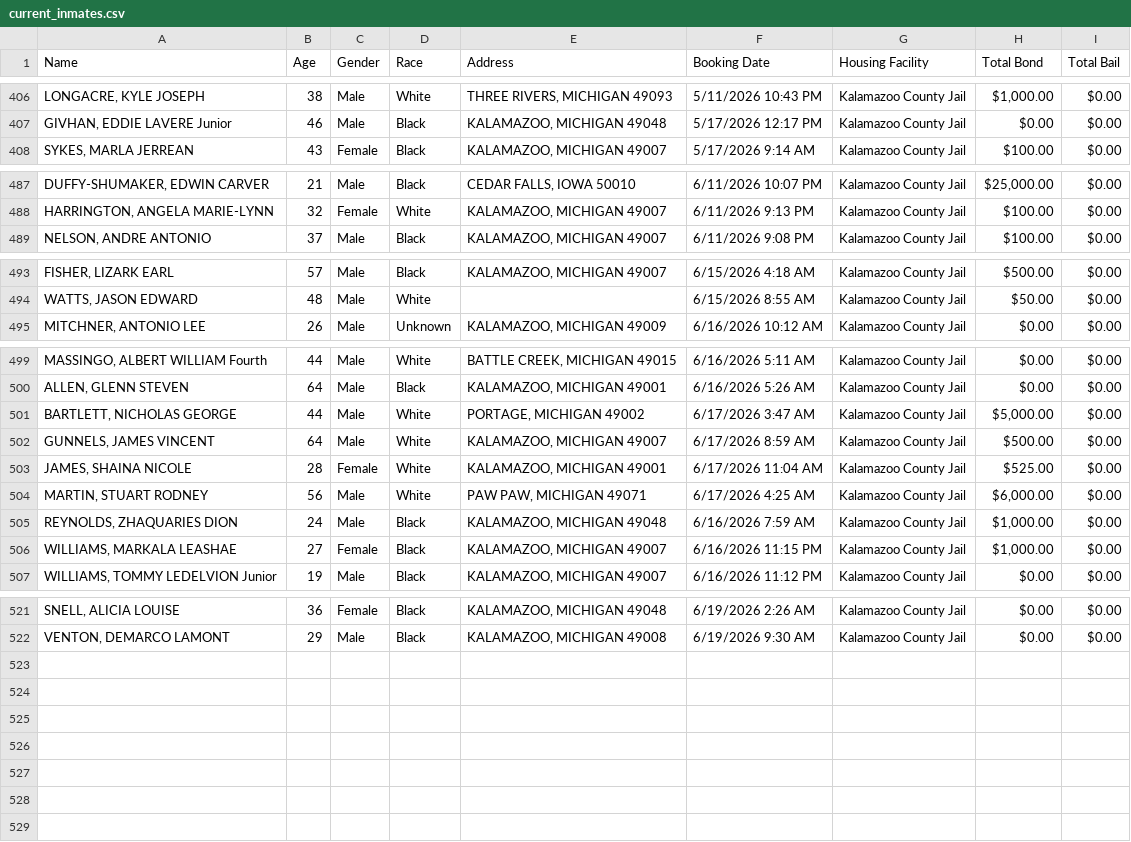
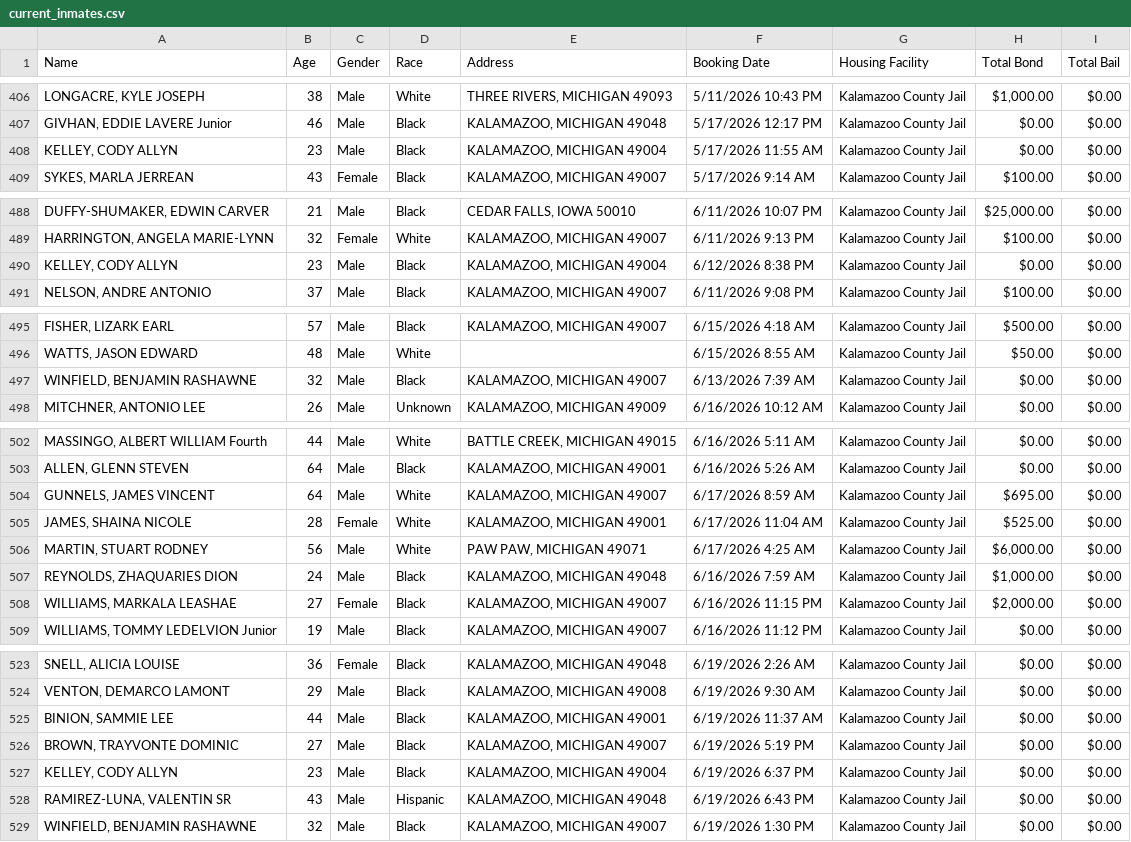
Before and after one commit to kalebwolfgang/kalamazoo-jail-scraper, a CSV file: current_inmates.csv, drawn as a sheet; only a part is shown, gaps mark what is left out.

```diff
--- a/current_inmates.csv
+++ b/current_inmates.csv
@@ -407,2 +407,3 @@ Name,Age,Gender,Race,Address,Booking Date,Housing Facility,Total Bond,Total Bail
 "GIVHAN, EDDIE LAVERE Junior",46,Male,Black,"KALAMAZOO, MICHIGAN 49048",5/17/2026 12:17 PM,Kalamazoo County Jail,$0.00,$0.00
+"KELLEY, CODY ALLYN",23,Male,Black,"KALAMAZOO, MICHIGAN 49004",5/17/2026 11:55 AM,Kalamazoo County Jail,$0.00,$0.00
 "SYKES, MARLA JERREAN",43,Female,Black,"KALAMAZOO, MICHIGAN 49007",5/17/2026 9:14 AM,Kalamazoo County Jail,$100.00,$0.00
@@ -488,2 +489,3 @@ Name,Age,Gender,Race,Address,Booking Date,Housing Facility,Total Bond,Total Bail
 "HARRINGTON, ANGELA MARIE-LYNN",32,Female,White,"KALAMAZOO, MICHIGAN 49007",6/11/2026 9:13 PM,Kalamazoo County Jail,$100.00,$0.00
+"KELLEY, CODY ALLYN",23,Male,Black,"KALAMAZOO, MICHIGAN 49004",6/12/2026 8:38 PM,Kalamazoo County Jail,$0.00,$0.00
 "NELSON, ANDRE ANTONIO",37,Male,Black,"KALAMAZOO, MICHIGAN 49007",6/11/2026 9:08 PM,Kalamazoo County Jail,$100.00,$0.00
@@ -494,2 +496,3 @@ Name,Age,Gender,Race,Address,Booking Date,Housing Facility,Total Bond,Total Bail
 "WATTS, JASON EDWARD",48,Male,White,,6/15/2026 8:55 AM,Kalamazoo County Jail,$50.00,$0.00
+"WINFIELD, BENJAMIN RASHAWNE",32,Male,Black,"KALAMAZOO, MICHIGAN 49007",6/13/2026 7:39 AM,Kalamazoo County Jail,$0.00,$0.00
 "MITCHNER, ANTONIO LEE",26,Male,Unknown,"KALAMAZOO, MICHIGAN 49009",6/16/2026 10:12 AM,Kalamazoo County Jail,$0.00,$0.00
@@ -500,4 +503,3 @@ Name,Age,Gender,Race,Address,Booking Date,Housing Facility,Total Bond,Total Bail
 "ALLEN, GLENN STEVEN",64,Male,Black,"KALAMAZOO, MICHIGAN 49001",6/16/2026 5:26 AM,Kalamazoo County Jail,$0.00,$0.00
-"BARTLETT, NICHOLAS GEORGE",44,Male,White,"PORTAGE, MICHIGAN 49002",6/17/2026 3:47 AM,Kalamazoo County Jail,"$5,000.00",$0.00
-"GUNNELS, JAMES VINCENT",64,Male,White,"KALAMAZOO, MICHIGAN 49007",6/17/2026 8:59 AM,Kalamazoo County Jail,$500.00,$0.00
+"GUNNELS, JAMES VINCENT",64,Male,White,"KALAMAZOO, MICHIGAN 49007",6/17/2026 8:59 AM,Kalamazoo County Jail,$695.00,$0.00
 "JAMES, SHAINA NICOLE",28,Female,White,"KALAMAZOO, MICHIGAN 49001",6/17/2026 11:04 AM,Kalamazoo County Jail,$525.00,$0.00
@@ -505,3 +507,3 @@ Name,Age,Gender,Race,Address,Booking Date,Housing Facility,Total Bond,Total Bail
 "REYNOLDS, ZHAQUARIES DION",24,Male,Black,"KALAMAZOO, MICHIGAN 49048",6/16/2026 7:59 AM,Kalamazoo County Jail,"$1,000.00",$0.00
-"WILLIAMS, MARKALA LEASHAE",27,Female,Black,"KALAMAZOO, MICHIGAN 49007",6/16/2026 11:15 PM,Kalamazoo County Jail,"$1,000.00",$0.00
+"WILLIAMS, MARKALA LEASHAE",27,Female,Black,"KALAMAZOO, MICHIGAN 49007",6/16/2026 11:15 PM,Kalamazoo County Jail,"$2,000.00",$0.00
 "WILLIAMS, TOMMY LEDELVION Junior",19,Male,Black,"KALAMAZOO, MICHIGAN 49007",6/16/2026 11:12 PM,Kalamazoo County Jail,$0.00,$0.00
@@ -522 +524,6 @@ Name,Age,Gender,Race,Address,Booking Date,Housing Facility,Total Bond,Total Bail
 "VENTON, DEMARCO LAMONT",29,Male,Black,"KALAMAZOO, MICHIGAN 49008",6/19/2026 9:30 AM,Kalamazoo County Jail,$0.00,$0.00
+"BINION, SAMMIE LEE",44,Male,Black,"KALAMAZOO, MICHIGAN 49001",6/19/2026 11:37 AM,Kalamazoo County Jail,$0.00,$0.00
+"BROWN, TRAYVONTE DOMINIC",27,Male,Black,"KALAMAZOO, MICHIGAN 49007",6/19/2026 5:19 PM,Kalamazoo County Jail,$0.00,$0.00
+"KELLEY, CODY ALLYN",23,Male,Black,"KALAMAZOO, MICHIGAN 49004",6/19/2026 6:37 PM,Kalamazoo County Jail,$0.00,$0.00
+"RAMIREZ-LUNA, VALENTIN SR",43,Male,Hispanic,"KALAMAZOO, MICHIGAN 49048",6/19/2026 6:43 PM,Kalamazoo County Jail,$0.00,$0.00
+"WINFIELD, BENJAMIN RASHAWNE",32,Male,Black,"KALAMAZOO, MICHIGAN 49007",6/19/2026 1:30 PM,Kalamazoo County Jail,$0.00,$0.00
```
Also changed, not shown: all_historical_people.csv, daily_demographics.csv, 1 other file.
